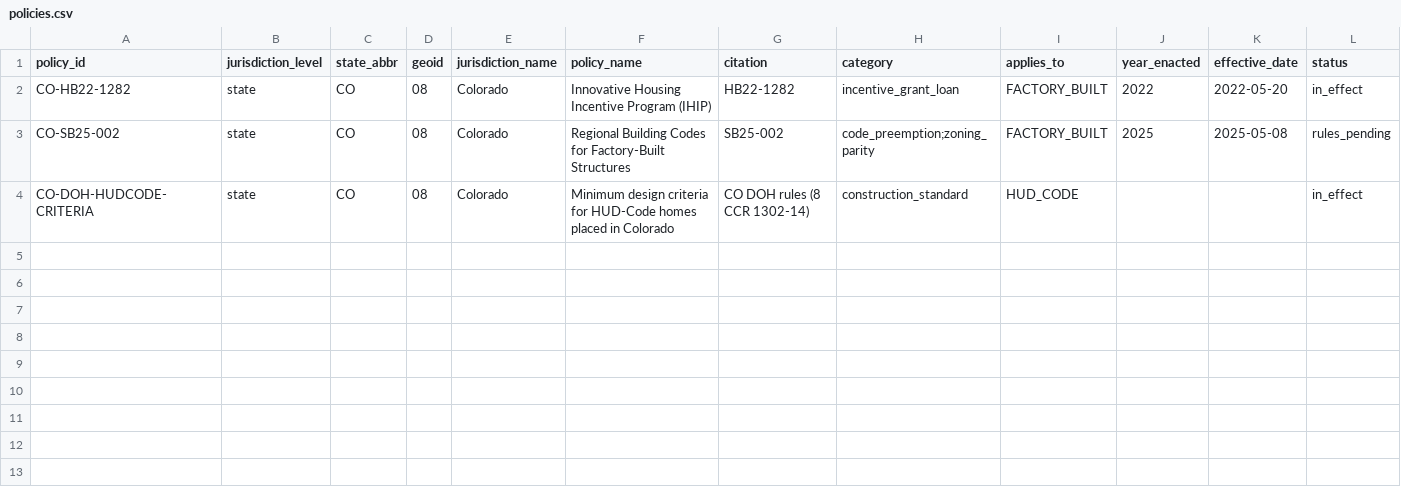
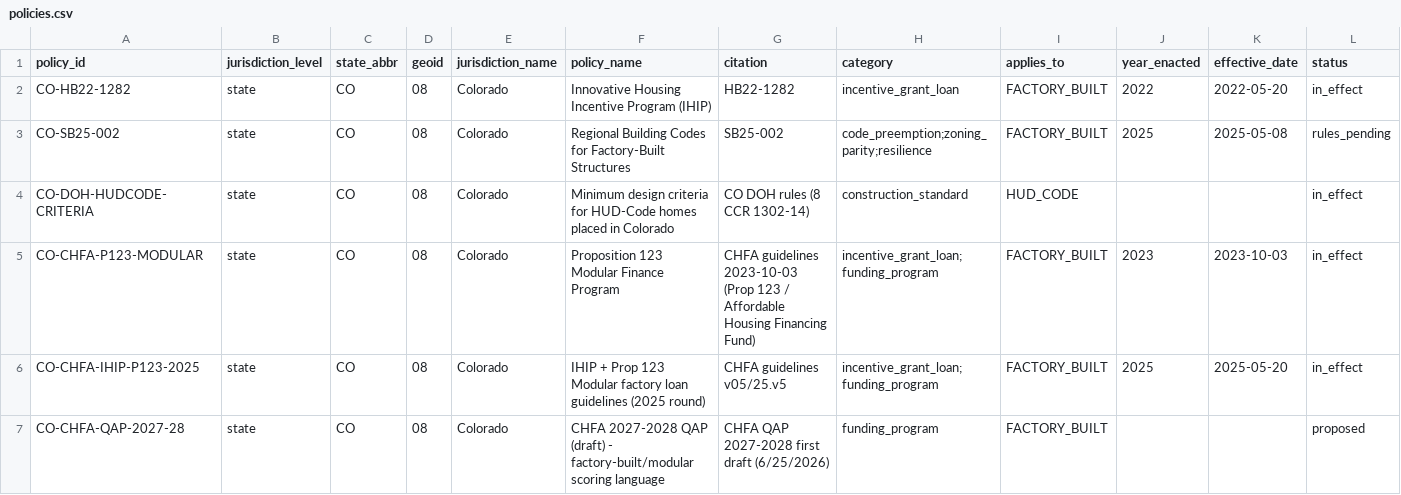
Before and after one commit to brandon-miller-oss/industrialized-housing-geography, a CSV file: data/seed/policies.csv, drawn as a sheet; only a part is shown; rows hold the shown columns only; the diff names each change by its address in the sheet, - before the commit and + after, or states it on an @@ line.

```diff
--- a/data/seed/policies.csv
+++ b/data/seed/policies.csv
-H3 (category): code_preemption;zoning_parity
+H3 (category): code_preemption;zoning_parity;resilience
+row 5: CO-CHFA-P123-MODULAR | state | CO | 08 | Colorado | Proposition 123 Modular Finance Program | CHFA guidelines 2023-10-03 (Prop 123 / Affordable Housing Financing Fund) | incentive_grant_loan;funding_program | FACTORY_BUILT | 2023 | 2023-10-03 | in_effect
+row 6: CO-CHFA-IHIP-P123-2025 | state | CO | 08 | Colorado | IHIP + Prop 123 Modular factory loan guidelines (2025 round) | CHFA guidelines v05/25.v5 | incentive_grant_loan;funding_program | FACTORY_BUILT | 2025 | 2025-05-20 | in_effect
+row 7: CO-CHFA-QAP-2027-28 | state | CO | 08 | Colorado | CHFA 2027-2028 QAP (draft) - factory-built/modular scoring language | CHFA QAP 2027-2028 first draft (6/25/2026) | funding_program | FACTORY_BUILT |  |  | proposed
```
Also changed, not shown: data/reference/source_inventory.csv, data/reference/states.csv, 8 other files.
